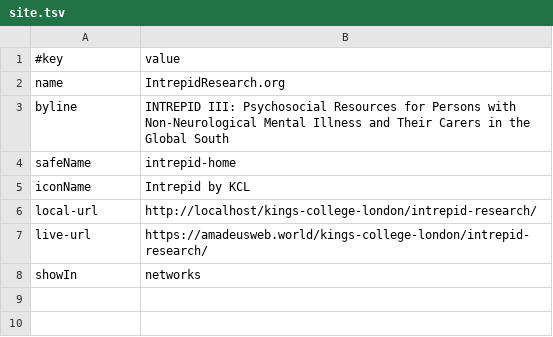
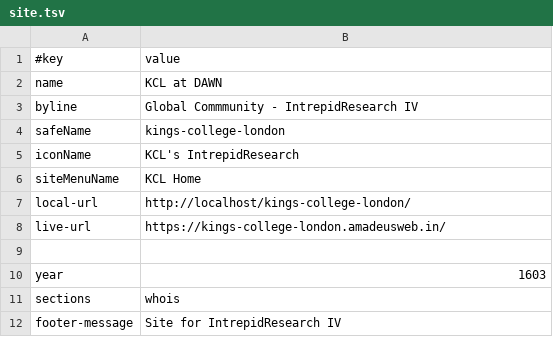
Before and after one commit to amadeusweb-members/kings-college-london, a TSV file: data/site.tsv, drawn as a sheet.

```diff
--- a/data/site.tsv
+++ b/data/site.tsv
@@ -1,8 +1,12 @@
 #key	value
-name	IntrepidResearch.org
-byline	INTREPID III: Psychosocial Resources for Persons with Non-Neurological Mental Illness and Their Carers in the Global South
-safeName	intrepid-home
-iconName	Intrepid by KCL
-local-url	http://localhost/kings-college-london/intrepid-research/
-live-url	https://amadeusweb.world/kings-college-london/intrepid-research/
-showIn	networks
+name	KCL at DAWN
+byline	Global Commmunity - IntrepidResearch IV
+safeName	kings-college-london
+iconName	KCL's IntrepidResearch
+siteMenuName	KCL Home
+local-url	http://localhost/kings-college-london/
+live-url	https://kings-college-london.amadeusweb.in/
+
+year	1603
+sections	whois
+footer-message	Site for IntrepidResearch IV
```
Also changed, not shown: 26 other files.
